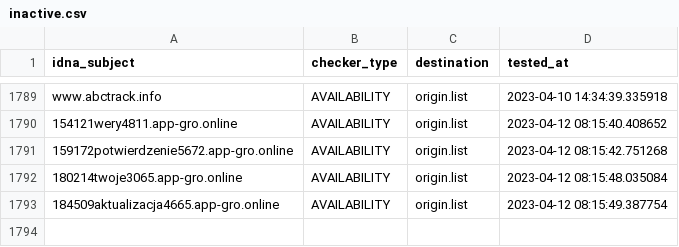
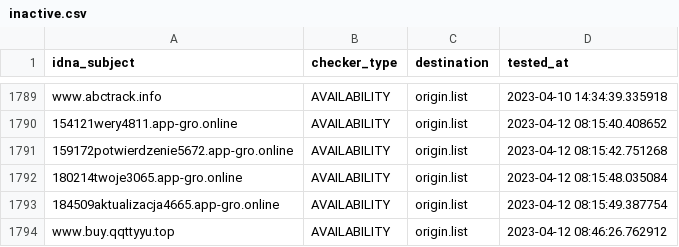
Before and after one commit to dead-hosts/KADhosts_git_azet12, a CSV file: .pyfunceble/inactive.csv, drawn as a sheet; only a part is shown, gaps mark what is left out.

```diff
--- a/.pyfunceble/inactive.csv
+++ b/.pyfunceble/inactive.csv
@@ -1793 +1793,2 @@ www.abctrack.info,AVAILABILITY,origin.list,2023-04-10 14:34:39.335918
 184509aktualizacja4665.app-gro.online,AVAILABILITY,origin.list,2023-04-12 08:15:49.387754
+www.buy.qqttyyu.top,AVAILABILITY,origin.list,2023-04-12 08:46:26.762912
```
Also changed, not shown: 9 other files.
